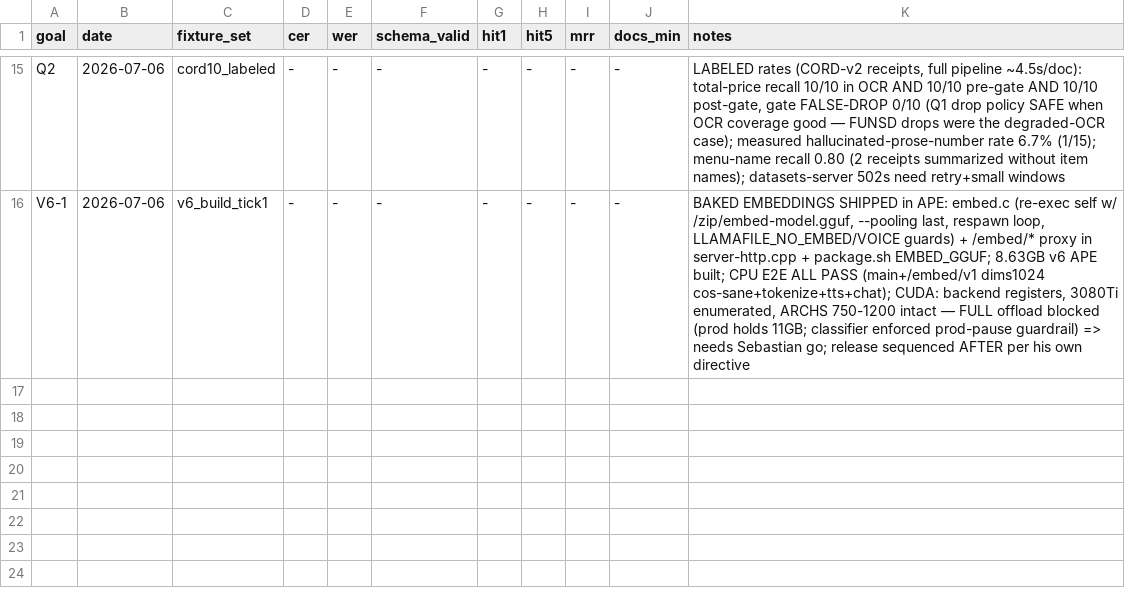
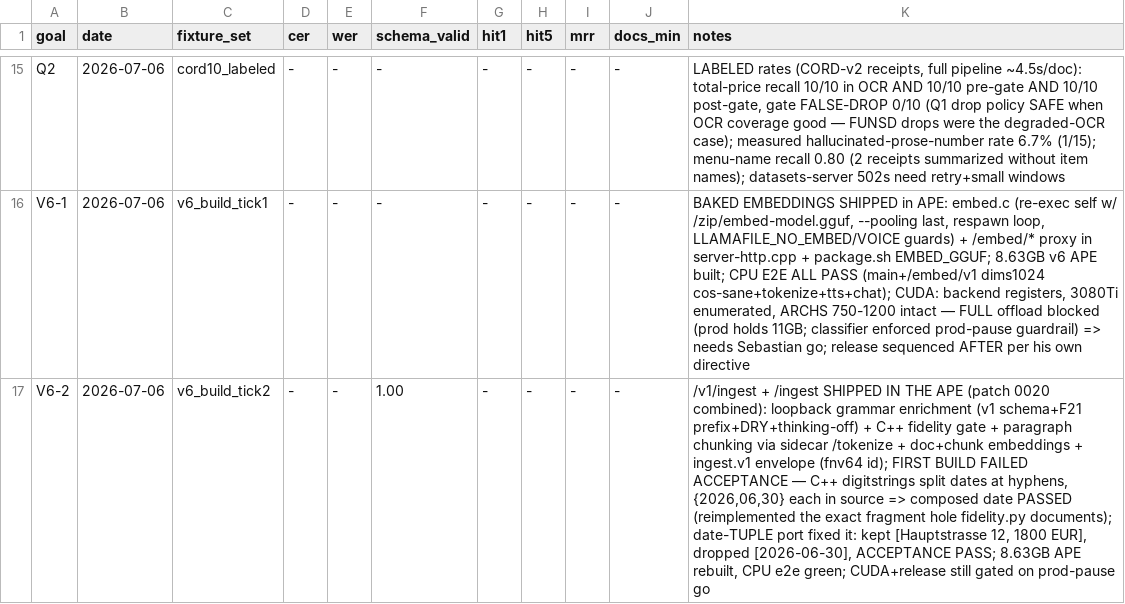
Before and after one commit to SEBK4C/Llamafile-gemma-4-12B-it-qat-q4_0-gguf-Inferance-And-embeddings, a TSV file: bench/ingest-results.tsv, drawn as a sheet; only a part is shown, gaps mark what is left out; the diff names each change by its address in the sheet, - before the commit and + after, or states it on an @@ line.

```diff
--- a/bench/ingest-results.tsv
+++ b/bench/ingest-results.tsv
+row 17: V6-2 | 2026-07-06 | v6_build_tick2 | - | - | 1.00 | - | - | - | - | /v1/ingest + /ingest SHIPPED IN THE APE (patch 0020 combined): loopback grammar enrichment (v1 schema+F21 prefix+DRY+thinking-off) + C++ fidelity gate + paragraph chunking via sidecar /tokenize + doc+chunk embeddings + ingest.v1 envelope (fnv64 id); FIRST BUILD FAILED ACCEPTANCE — C++ digitstrings split dates at hyphens, {2026,06,30} each in source => composed date PASSED (reimplemented the exact fragment hole fidelity.py documents); date-TUPLE port fixed it: kept [Hauptstrasse 12, 1800 EUR], dropped [2026-06-30], ACCEPTANCE PASS; 8.63GB APE rebuilt, CPU e2e green; CUDA+release still gated on prod-pause go
```
Also changed, not shown: 3 other files.
